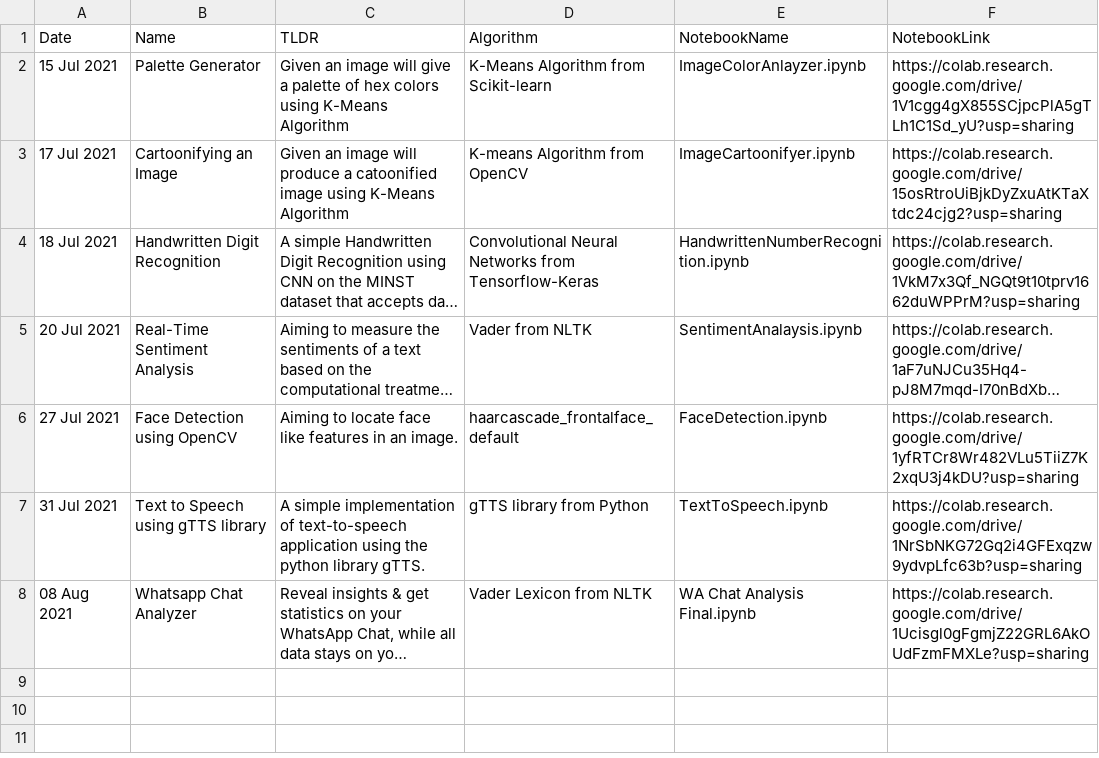
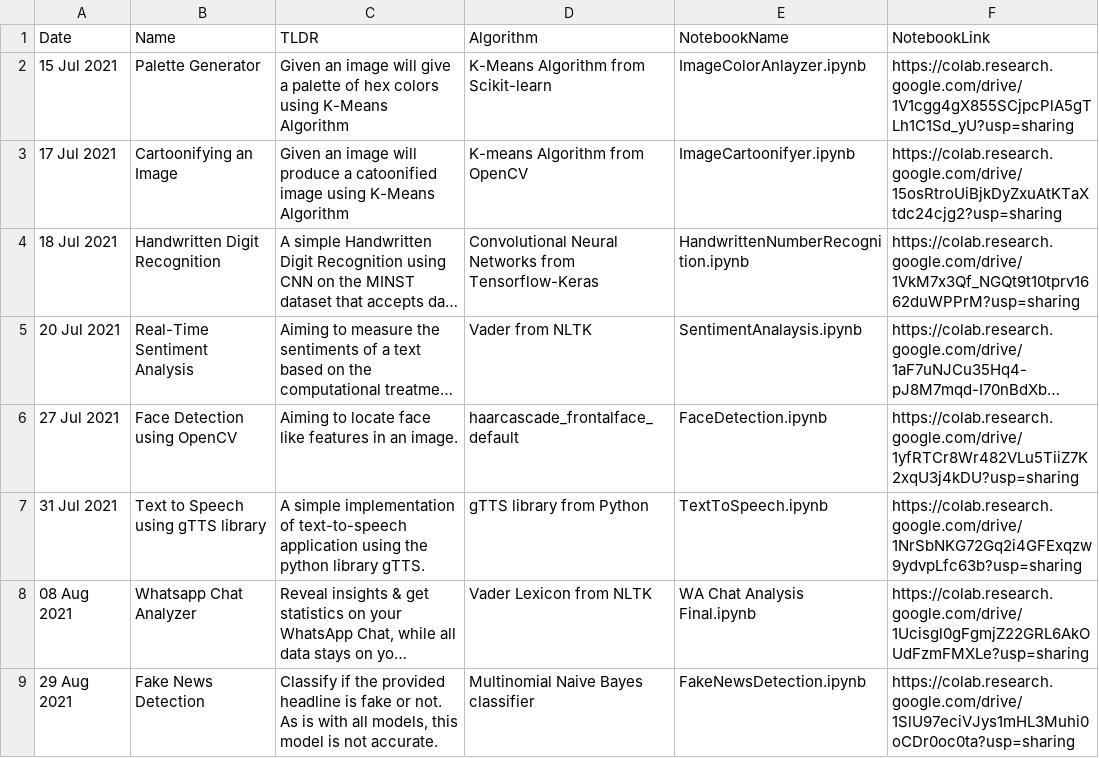
Before and after one commit to steffin-codes/The-Data-Science-Resource, a CSV file: blogcli/projects.csv, drawn as a sheet; long unchanged cells end in …; the diff names each change by its address in the sheet, - before the commit and + after, or states it on an @@ line.

Commit message:
📝 Indexed the project

```diff
--- a/blogcli/projects.csv
+++ b/blogcli/projects.csv
+row 9: 29 Aug 2021 | Fake News Detection | Classify if the provided headline is fake or not. As is with all models, this model is not accurate. | Multinomial Naive Bayes classifier | FakeNewsDetection.ipynb | https://colab.research.google.com/drive/1SlU97eciVJys1mHL3Muhi0oCDr0oc0ta?usp=sharing
```
Also changed, not shown: projects.csv.
